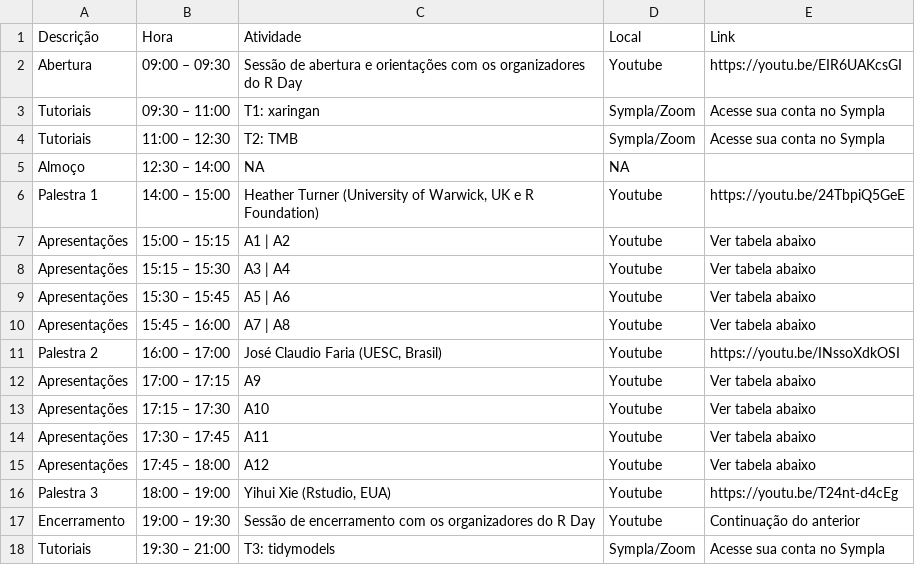
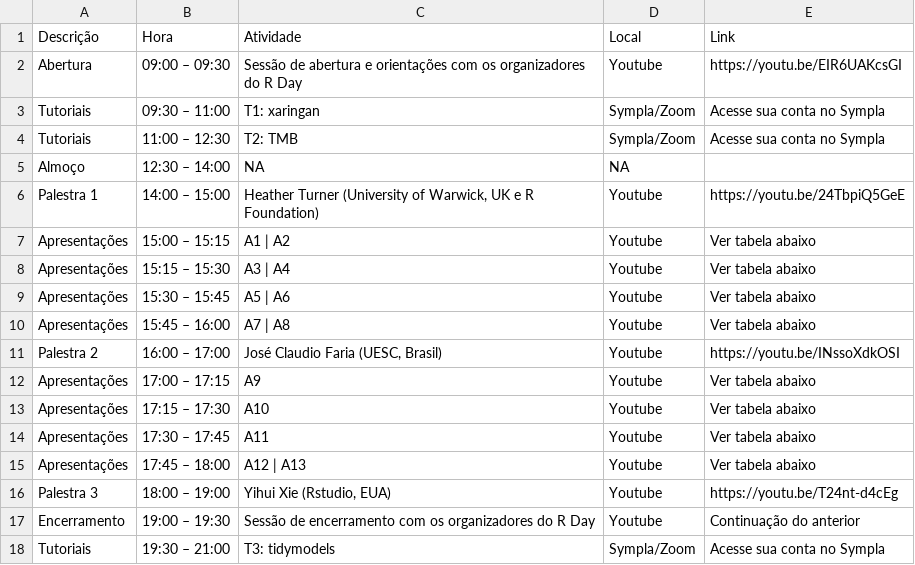
Before and after one commit to leg-ufpr/rday, a CSV file: content/cronograma.csv, drawn as a sheet.

```diff
--- a/content/cronograma.csv
+++ b/content/cronograma.csv
@@ -14,3 +14,3 @@ Apresentações,17:15 – 17:30,A10,Youtube,Ver tabela abaixo
 Apresentações,17:30 – 17:45,A11,Youtube,Ver tabela abaixo
-Apresentações,17:45 – 18:00,A12,Youtube,Ver tabela abaixo
+Apresentações,17:45 – 18:00,A12 | A13,Youtube,Ver tabela abaixo
 Palestra 3,18:00 – 19:00,"Yihui Xie (Rstudio, EUA)",Youtube,https://youtu.be/T24nt-d4cEg
```
Also changed, not shown: content/lista.csv, 1 other file.
